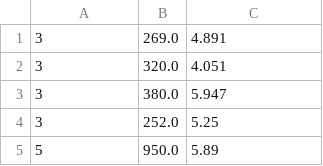
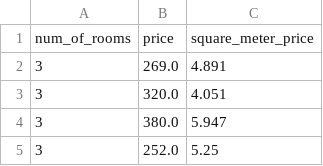
Before and after one commit to s460076/first-assignment, a CSV file: out1.csv, drawn as a sheet; only a part is shown; the shorter side is filled out with more unchanged rows; the diff names each change by its address in the sheet, - before the commit and + after, or states it on an @@ line.

```diff
--- a/out1.csv
+++ b/out1.csv
+row 1: num_of_rooms | price | square_meter_price
```
Also changed, not shown: 5 other files.
